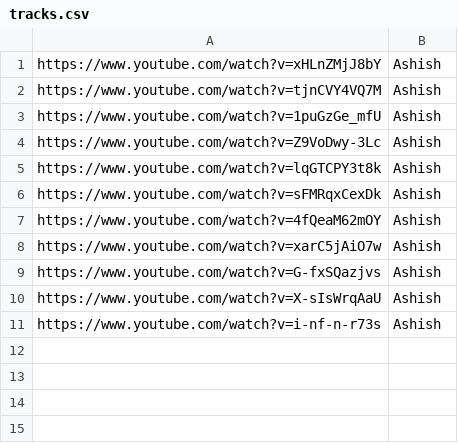
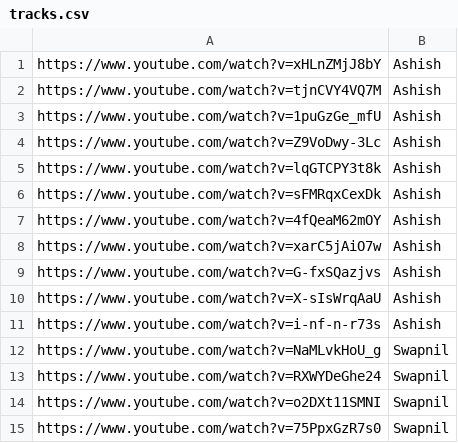
Before and after one commit to REAK-INFOTECH-LLP/company-radio, a CSV file: tracks.csv, drawn as a sheet; the diff names each change by its address in the sheet, - before the commit and + after, or states it on an @@ line.

Commit message:
Update tracks.csv

```diff
--- a/tracks.csv
+++ b/tracks.csv
+row 12: https://www.youtube.com/watch?v=NaMLvkHoU_g | Swapnil
+row 13: https://www.youtube.com/watch?v=RXWYDeGhe24 | Swapnil
+row 14: https://www.youtube.com/watch?v=o2DXt11SMNI | Swapnil
+row 15: https://www.youtube.com/watch?v=75PpxGzR7s0 | Swapnil
```
